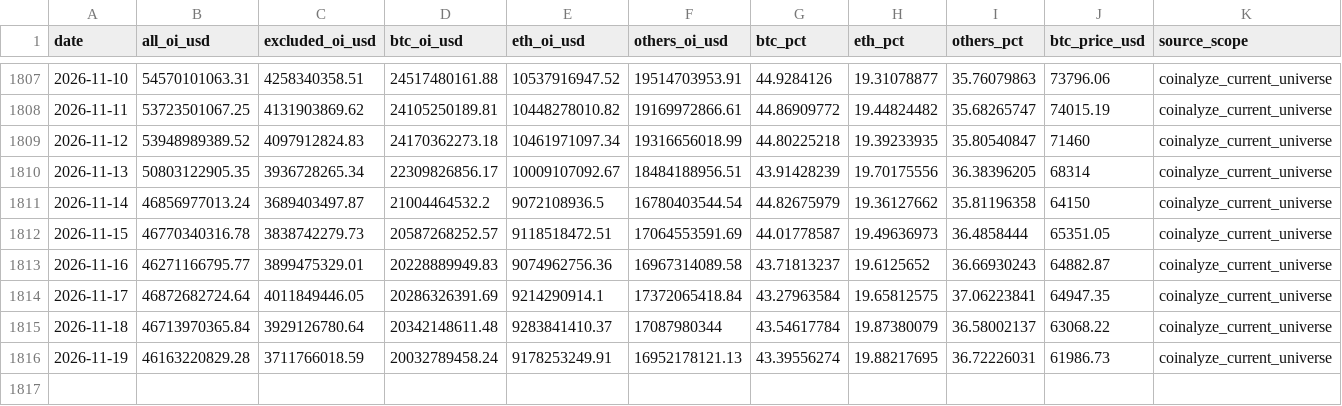
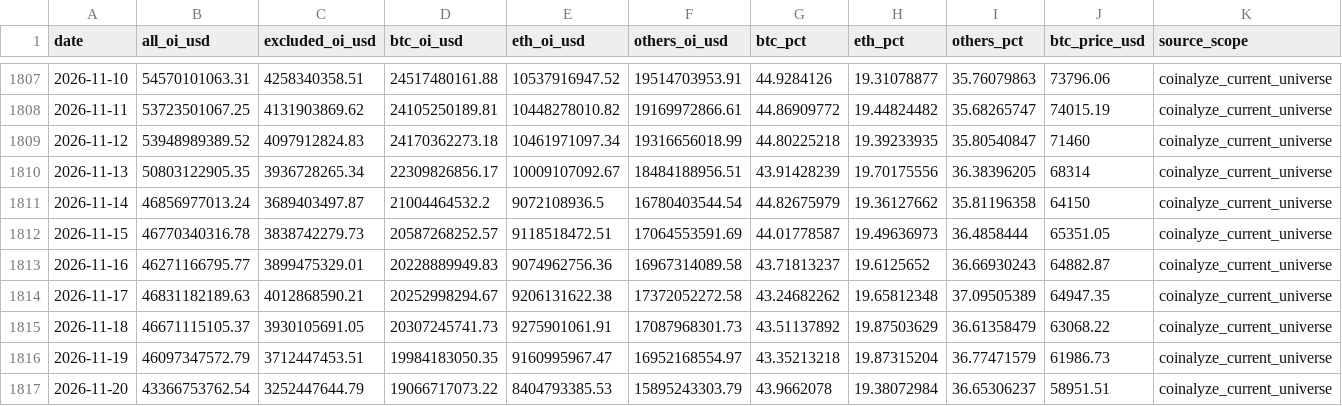
Before and after one commit to h12n0924/crypto-oi-dominance, a CSV file: outputs/oi-dominance/data/dominance-2021plus.csv, drawn as a sheet; only a part is shown, gaps mark what is left out; rows hold the shown columns only; the diff names each change by its address in the sheet, - before the commit and + after, or states it on an @@ line.

```diff
--- a/outputs/oi-dominance/data/dominance-2021plus.csv
+++ b/outputs/oi-dominance/data/dominance-2021plus.csv
-B1814 (all_oi_usd): 46872682724.64
+B1814 (all_oi_usd): 46831182189.63
-C1814 (excluded_oi_usd): 4011849446.05
+C1814 (excluded_oi_usd): 4012868590.21
-D1814 (btc_oi_usd): 20286326391.69
+D1814 (btc_oi_usd): 20252998294.67
-E1814 (eth_oi_usd): 9214290914.1
+E1814 (eth_oi_usd): 9206131622.38
-F1814 (others_oi_usd): 17372065418.84
+F1814 (others_oi_usd): 17372052272.58
-G1814 (btc_pct): 43.27963584
+G1814 (btc_pct): 43.24682262
-H1814 (eth_pct): 19.65812575
+H1814 (eth_pct): 19.65812348
-I1814 (others_pct): 37.06223841
+I1814 (others_pct): 37.09505389
-B1815 (all_oi_usd): 46713970365.84
+B1815 (all_oi_usd): 46671115105.37
-C1815 (excluded_oi_usd): 3929126780.64
+C1815 (excluded_oi_usd): 3930105691.05
-D1815 (btc_oi_usd): 20342148611.48
+D1815 (btc_oi_usd): 20307245741.73
-E1815 (eth_oi_usd): 9283841410.37
+E1815 (eth_oi_usd): 9275901061.91
-F1815 (others_oi_usd): 17087980344
+F1815 (others_oi_usd): 17087968301.73
-G1815 (btc_pct): 43.54617784
+G1815 (btc_pct): 43.51137892
-H1815 (eth_pct): 19.87380079
+H1815 (eth_pct): 19.87503629
-I1815 (others_pct): 36.58002137
+I1815 (others_pct): 36.61358479
-B1816 (all_oi_usd): 46163220829.28
+B1816 (all_oi_usd): 46097347572.79
-C1816 (excluded_oi_usd): 3711766018.59
+C1816 (excluded_oi_usd): 3712447453.51
-D1816 (btc_oi_usd): 20032789458.24
+D1816 (btc_oi_usd): 19984183050.35
-E1816 (eth_oi_usd): 9178253249.91
+E1816 (eth_oi_usd): 9160995967.47
-F1816 (others_oi_usd): 16952178121.13
+F1816 (others_oi_usd): 16952168554.97
-G1816 (btc_pct): 43.39556274
+G1816 (btc_pct): 43.35213218
-H1816 (eth_pct): 19.88217695
+H1816 (eth_pct): 19.87315204
-I1816 (others_pct): 36.72226031
+I1816 (others_pct): 36.77471579
+row 1817: 2026-11-20 | 43366753762.54 | 3252447644.79 | 19066717073.22 | 8404793385.53 | 15895243303.79 | 43.9662078 | 19.38072984 | 36.65306237 | 58951.51 | coinalyze_current_universe
```
Also changed, not shown: outputs/oi-dominance/data/btc-price/btc-price-daily.csv, outputs/oi-dominance/data/dominance-cleaned.csv, 7 other files.
